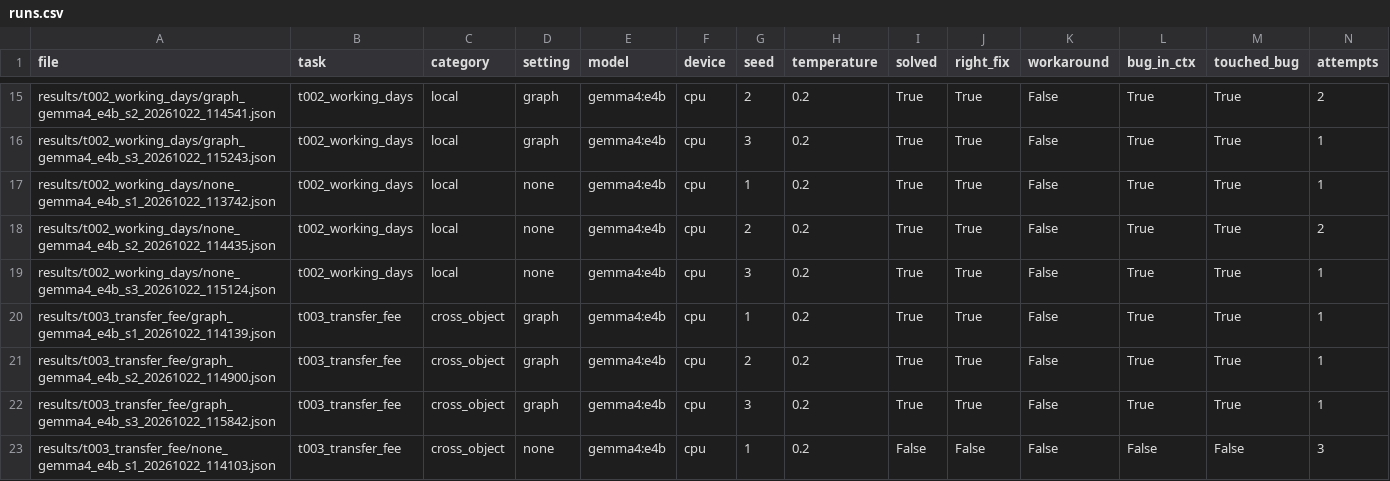
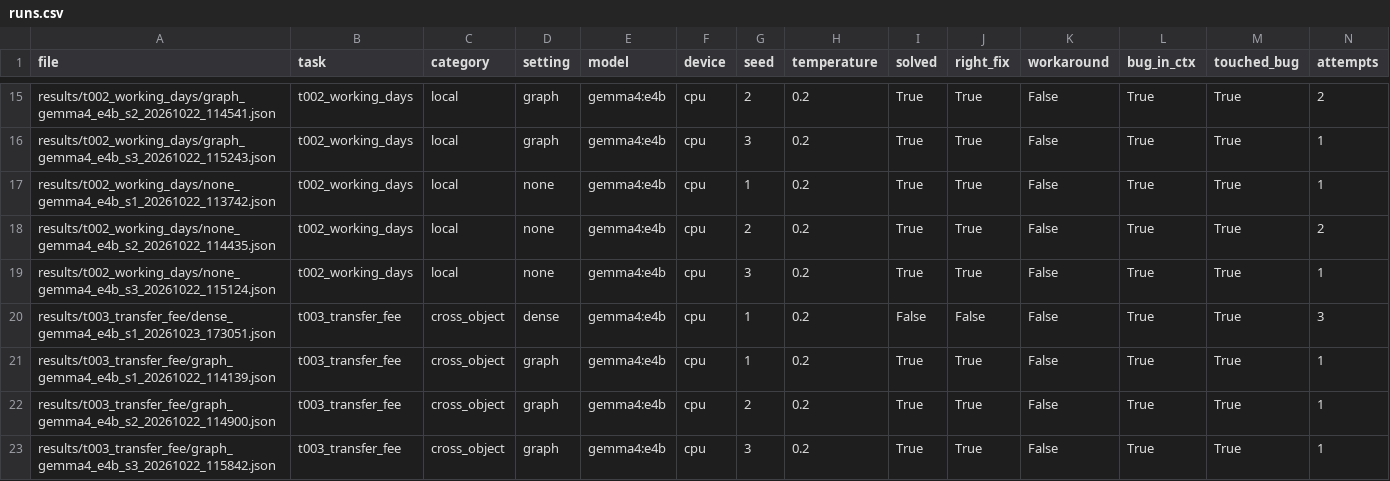
Before and after one commit to akhterquddus-ops/plsql-fix, a CSV file: results/runs.csv, drawn as a sheet; only a part is shown, gaps mark what is left out; the shorter side is filled out with more unchanged rows; rows hold the shown columns only; the diff covers the shown part only; the diff names each change by its address in the sheet, - before the commit and + after, or states it on an @@ line.

Commit message:
First dense/hybrid/hybrid_graph runs

```diff
--- a/results/runs.csv
+++ b/results/runs.csv
+row 20: results/t003_transfer_fee/dense_gemma4_e4b_s1_20261023_173051.json | t003_transfer_fee | cross_object | dense | gemma4:e4b | cpu | 1 | 0.2 | False | False | False | True | True | 3
```
Also changed, not shown: 8 added rows elsewhere in this file, 10 other files.
